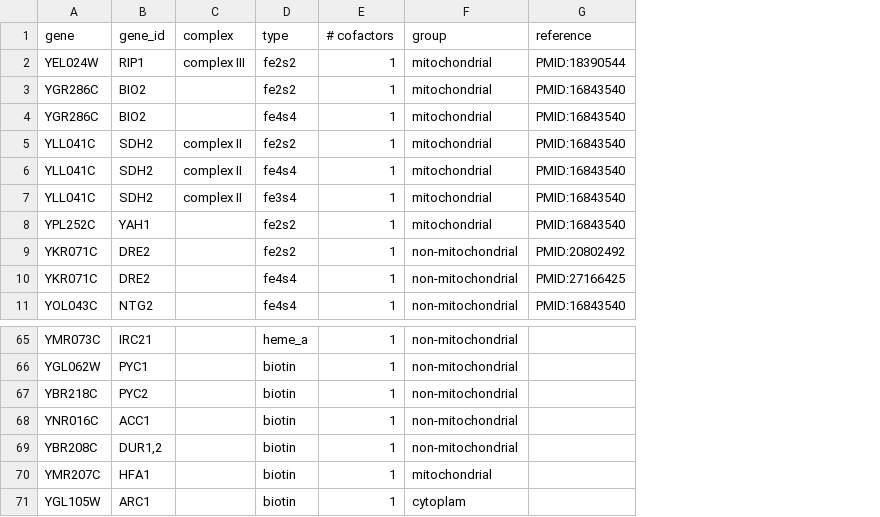
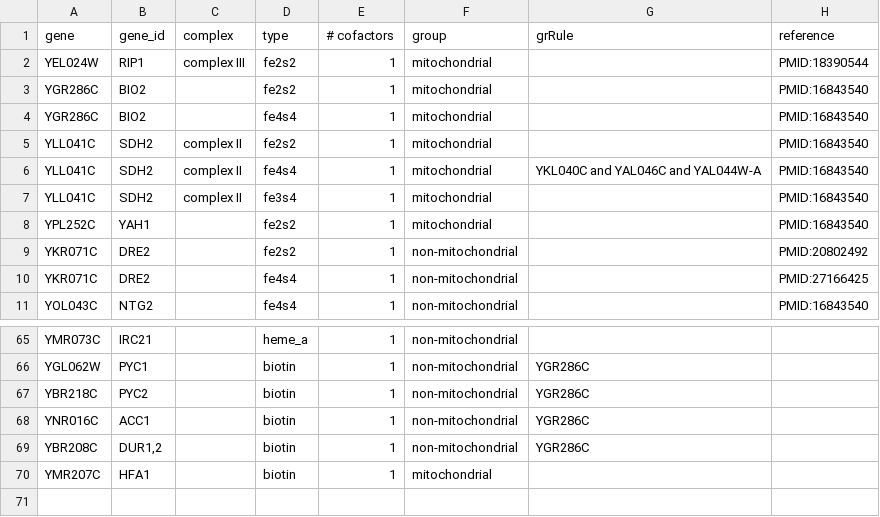
Before and after one commit to SysBioChalmers/mitoYeast-GEM, a TSV file: ComplementaryData/proteinInfo/coFactorInfo.tsv, drawn as a sheet; only a part is shown, gaps mark what is left out; removed rows and columns are numbered as before the commit, all else as after; the diff names each change by its address in the sheet, - before the commit and + after, or states it on an @@ line.

Commit message:
feat: update info on cofactor-containing proteins

```diff
--- a/ComplementaryData/proteinInfo/coFactorInfo.tsv
+++ b/ComplementaryData/proteinInfo/coFactorInfo.tsv
+column G (grRule), row 6: YKL040C and YAL046C and YAL044W-A; rows 66-69: all YGR286C
-row 71: YGL105W | ARC1 |  | biotin | 1 | cytoplam
```
